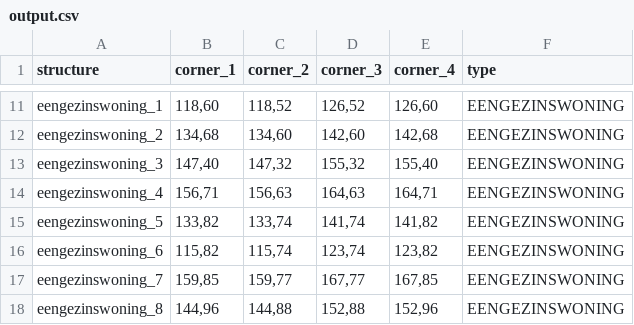
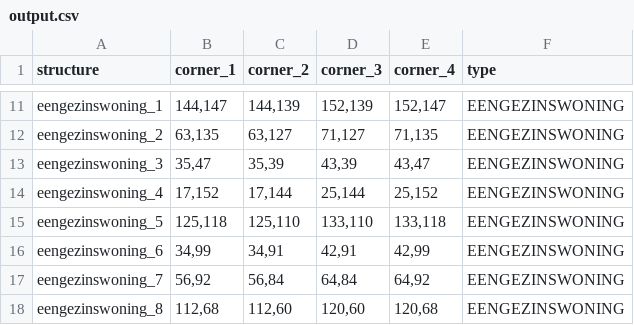
Before and after one commit to zoebreed/Amstelhaege, a CSV file: results/output.csv, drawn as a sheet; only a part is shown, gaps mark what is left out; the diff covers the shown part only; the diff names each change by its address in the sheet, - before the commit and + after, or states it on an @@ line.

```diff
--- a/results/output.csv
+++ b/results/output.csv
-B11 (corner_1): 118,60
+B11 (corner_1): 144,147
-C11 (corner_2): 118,52
+C11 (corner_2): 144,139
-D11 (corner_3): 126,52
+D11 (corner_3): 152,139
-E11 (corner_4): 126,60
+E11 (corner_4): 152,147
-B12 (corner_1): 134,68
+B12 (corner_1): 63,135
-C12 (corner_2): 134,60
+C12 (corner_2): 63,127
-D12 (corner_3): 142,60
+D12 (corner_3): 71,127
-E12 (corner_4): 142,68
+E12 (corner_4): 71,135
-B13 (corner_1): 147,40
+B13 (corner_1): 35,47
-C13 (corner_2): 147,32
+C13 (corner_2): 35,39
-D13 (corner_3): 155,32
+D13 (corner_3): 43,39
-E13 (corner_4): 155,40
+E13 (corner_4): 43,47
-B14 (corner_1): 156,71
+B14 (corner_1): 17,152
-C14 (corner_2): 156,63
+C14 (corner_2): 17,144
-D14 (corner_3): 164,63
+D14 (corner_3): 25,144
-E14 (corner_4): 164,71
+E14 (corner_4): 25,152
-B15 (corner_1): 133,82
+B15 (corner_1): 125,118
-C15 (corner_2): 133,74
+C15 (corner_2): 125,110
-D15 (corner_3): 141,74
+D15 (corner_3): 133,110
-E15 (corner_4): 141,82
+E15 (corner_4): 133,118
-B16 (corner_1): 115,82
+B16 (corner_1): 34,99
-C16 (corner_2): 115,74
+C16 (corner_2): 34,91
-D16 (corner_3): 123,74
+D16 (corner_3): 42,91
-E16 (corner_4): 123,82
+E16 (corner_4): 42,99
-B17 (corner_1): 159,85
+B17 (corner_1): 56,92
-C17 (corner_2): 159,77
+C17 (corner_2): 56,84
-D17 (corner_3): 167,77
+D17 (corner_3): 64,84
-E17 (corner_4): 167,85
+E17 (corner_4): 64,92
-B18 (corner_1): 144,96
+B18 (corner_1): 112,68
-C18 (corner_2): 144,88
+C18 (corner_2): 112,60
-D18 (corner_3): 152,88
+D18 (corner_3): 120,60
-E18 (corner_4): 152,96
+E18 (corner_4): 120,68
```
Also changed, not shown: 45 edited cells elsewhere in this file, 5 other files.
